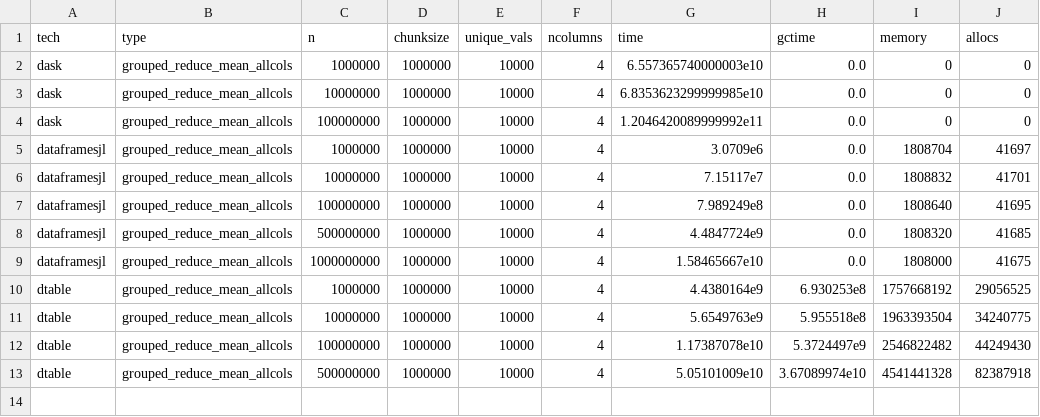
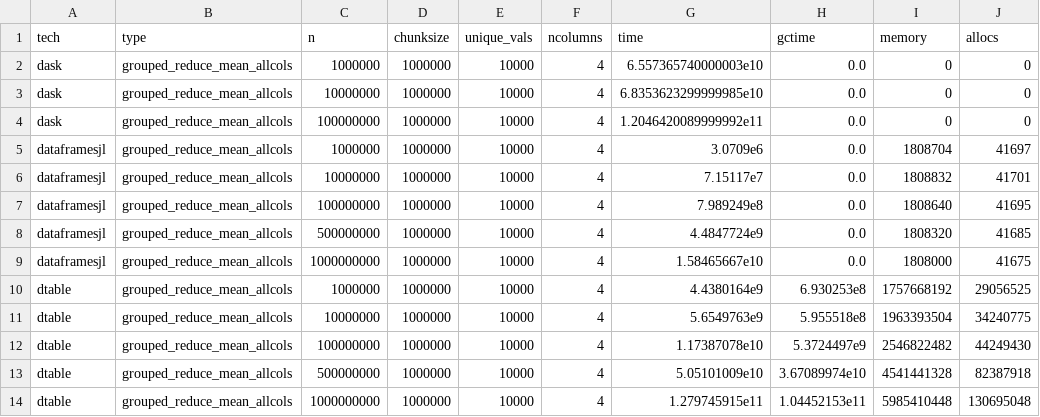
Before and after one commit to krynju/dtable_benchmarks, a CSV file: summary_benches/grouped_reduce_mean_allcols_chunksize1000000_uniquevals10000.csv, drawn as a sheet; the diff names each change by its address in the sheet, - before the commit and + after, or states it on an @@ line.

```diff
--- a/summary_benches/grouped_reduce_mean_allcols_chunksize1000000_uniquevals10000.csv
+++ b/summary_benches/grouped_reduce_mean_allcols_chunksize1000000_uniquevals10000.csv
+row 14: dtable | grouped_reduce_mean_allcols | 1000000000 | 1000000 | 10000 | 4 | 1.279745915e11 | 1.04452153e11 | 5985410448 | 130695048
```
Also changed, not shown: summary_benches/groupby_single_col_chunksize1000000_uniquevals10000.csv, summary_benches/grouped_reduce_mean_singlecol_chunksize1000000_uniquevals10000.csv, 17 other files.
